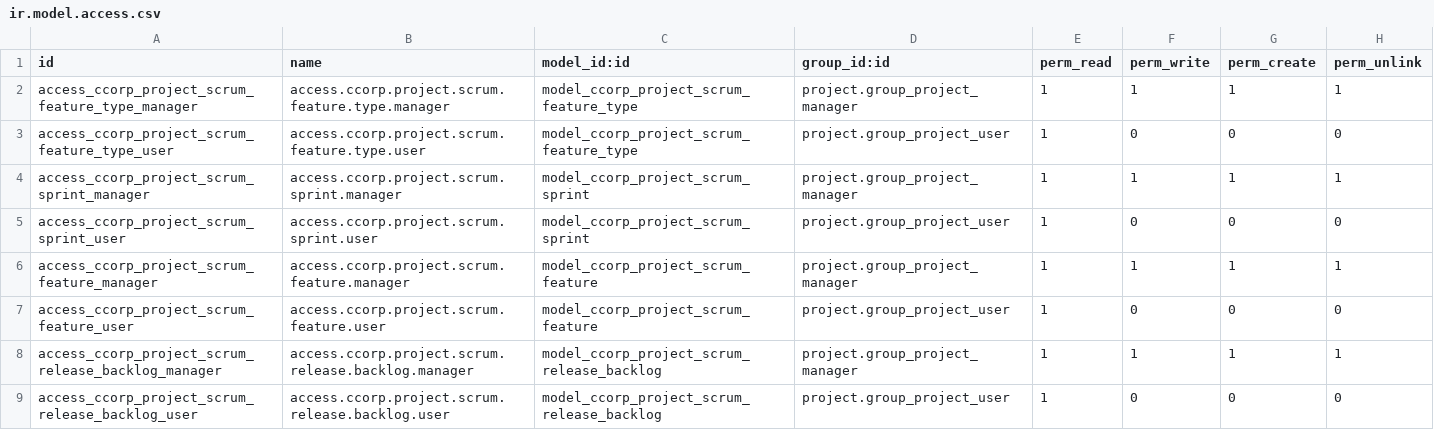
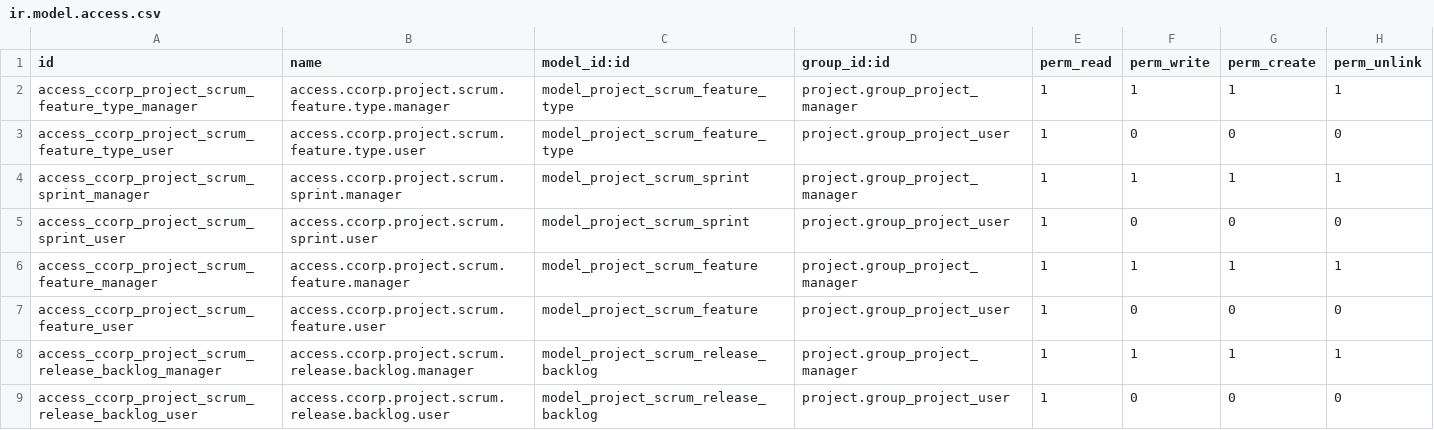
Before and after one commit to Vauxoo/addons-clearcorp, a CSV file: project_scrum_method/security/ir.model.access.csv, drawn as a sheet.

Commit message:
[ADD] add changes and requirements in ccorp_project_oerp

```diff
--- a/project_scrum_method/security/ir.model.access.csv
+++ b/project_scrum_method/security/ir.model.access.csv
@@ -1,9 +1,9 @@
 id,name,model_id:id,group_id:id,perm_read,perm_write,perm_create,perm_unlink
-access_ccorp_project_scrum_feature_type_manager,access.ccorp.project.scrum.feature.type.manager,model_ccorp_project_scrum_feature_type,project.group_project_manager,1,1,1,1
-access_ccorp_project_scrum_feature_type_user,access.ccorp.project.scrum.feature.type.user,model_ccorp_project_scrum_feature_type,project.group_project_user,1,0,0,0
-access_ccorp_project_scrum_sprint_manager,access.ccorp.project.scrum.sprint.manager,model_ccorp_project_scrum_sprint,project.group_project_manager,1,1,1,1
-access_ccorp_project_scrum_sprint_user,access.ccorp.project.scrum.sprint.user,model_ccorp_project_scrum_sprint,project.group_project_user,1,0,0,0
-access_ccorp_project_scrum_feature_manager,access.ccorp.project.scrum.feature.manager,model_ccorp_project_scrum_feature,project.group_project_manager,1,1,1,1
-access_ccorp_project_scrum_feature_user,access.ccorp.project.scrum.feature.user,model_ccorp_project_scrum_feature,project.group_project_user,1,0,0,0
-access_ccorp_project_scrum_release_backlog_manager,access.ccorp.project.scrum.release.backlog.manager,model_ccorp_project_scrum_release_backlog,project.group_project_manager,1,1,1,1
-access_ccorp_project_scrum_release_backlog_user,access.ccorp.project.scrum.release.backlog.user,model_ccorp_project_scrum_release_backlog,project.group_project_user,1,0,0,0
+access_ccorp_project_scrum_feature_type_manager,access.ccorp.project.scrum.feature.type.manager,model_project_scrum_feature_type,project.group_project_manager,1,1,1,1
+access_ccorp_project_scrum_feature_type_user,access.ccorp.project.scrum.feature.type.user,model_project_scrum_feature_type,project.group_project_user,1,0,0,0
+access_ccorp_project_scrum_sprint_manager,access.ccorp.project.scrum.sprint.manager,model_project_scrum_sprint,project.group_project_manager,1,1,1,1
+access_ccorp_project_scrum_sprint_user,access.ccorp.project.scrum.sprint.user,model_project_scrum_sprint,project.group_project_user,1,0,0,0
+access_ccorp_project_scrum_feature_manager,access.ccorp.project.scrum.feature.manager,model_project_scrum_feature,project.group_project_manager,1,1,1,1
+access_ccorp_project_scrum_feature_user,access.ccorp.project.scrum.feature.user,model_project_scrum_feature,project.group_project_user,1,0,0,0
+access_ccorp_project_scrum_release_backlog_manager,access.ccorp.project.scrum.release.backlog.manager,model_project_scrum_release_backlog,project.group_project_manager,1,1,1,1
+access_ccorp_project_scrum_release_backlog_user,access.ccorp.project.scrum.release.backlog.user,model_project_scrum_release_backlog,project.group_project_user,1,0,0,0
```
Also changed, not shown: 11 other files.
